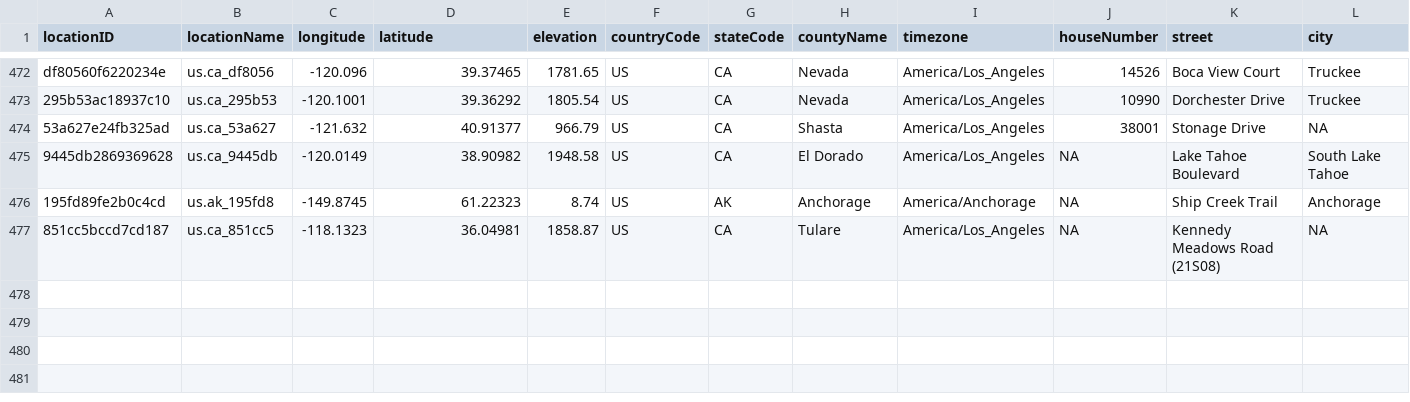
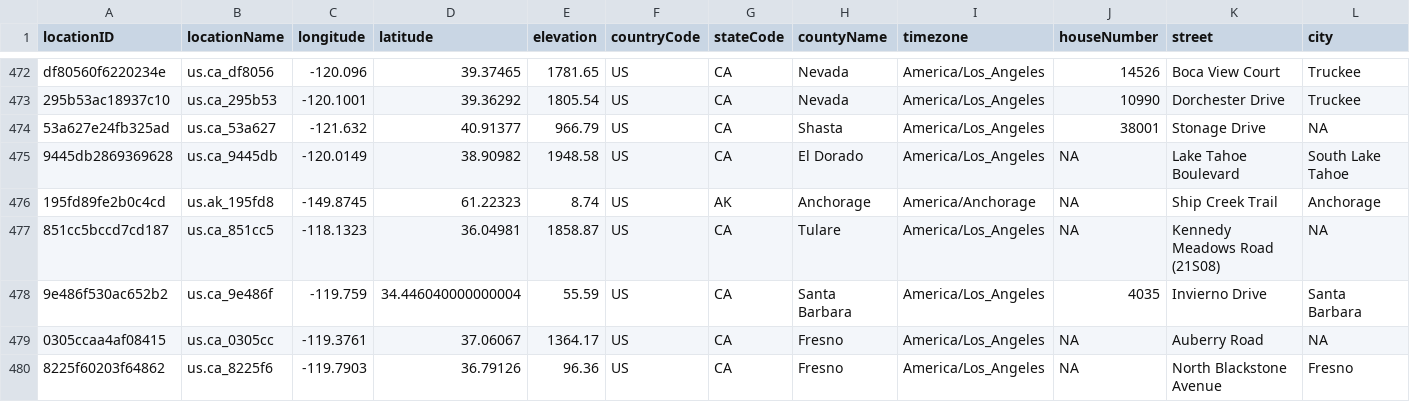
Before and after one commit to pnwairfire/known-locations, a CSV file: AIRSIS/airsis_PM2.5_sites_1000.csv, drawn as a sheet; only a part is shown, gaps mark what is left out; rows hold the shown columns only; the diff names each change by its address in the sheet, - before the commit and + after, or states it on an @@ line.

Commit message:
updated airsis_PM2.5_sites_1000

```diff
--- a/AIRSIS/airsis_PM2.5_sites_1000.csv
+++ b/AIRSIS/airsis_PM2.5_sites_1000.csv
+row 478: 9e486f530ac652b2 | us.ca_9e486f | -119.759 | 34.446040000000004 | 55.59 | US | CA | Santa Barbara | America/Los_Angeles | 4035 | Invierno Drive | Santa Barbara
+row 479: 0305ccaa4af08415 | us.ca_0305cc | -119.3761 | 37.06067 | 1364.17 | US | CA | Fresno | America/Los_Angeles | NA | Auberry Road | NA
+row 480: 8225f60203f64862 | us.ca_8225f6 | -119.7903 | 36.79126 | 96.36 | US | CA | Fresno | America/Los_Angeles | NA | North Blackstone Avenue | Fresno
```
Also changed, not shown: 4 other files.
